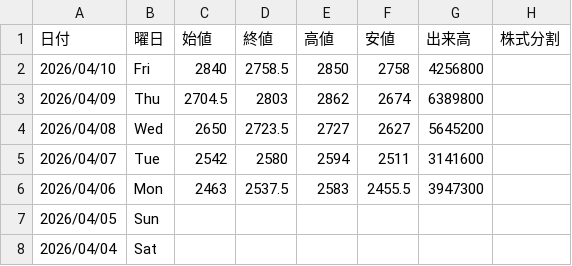
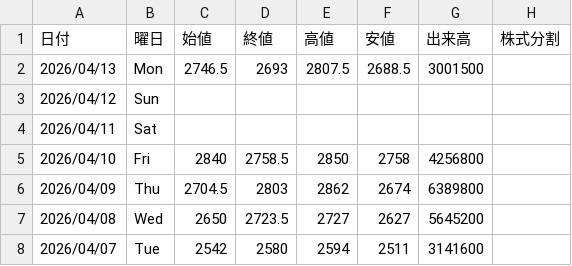
Before and after one commit to Yoshihiro-Okinaga/price-ride-viewer, a CSV file: stock-data/Stock/1963_日揮ホールディングス.csv, drawn as a sheet; only a part is shown; the shorter side is filled out with more unchanged rows.

```diff
--- a/stock-data/Stock/1963_日揮ホールディングス.csv
+++ b/stock-data/Stock/1963_日揮ホールディングス.csv
@@ -1,2 +1,5 @@
 日付,曜日,始値,終値,高値,安値,出来高,株式分割
+2026/04/13,Mon,2746.5,2693,2807.5,2688.5,3001500
+2026/04/12,Sun,,,,,
+2026/04/11,Sat,,,,,
 2026/04/10,Fri,2840,2758.5,2850,2758,4256800
```
Also changed, not shown: stock-data/FXCFD/Sub/PLATINUM_USD.csv, stock-data/Stock/5401_日本製鉄.csv, 48 other files.
